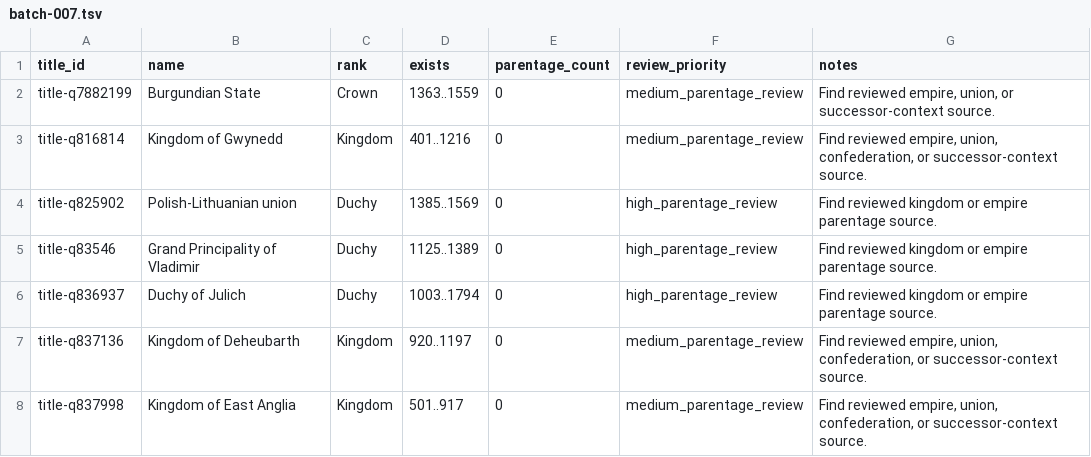
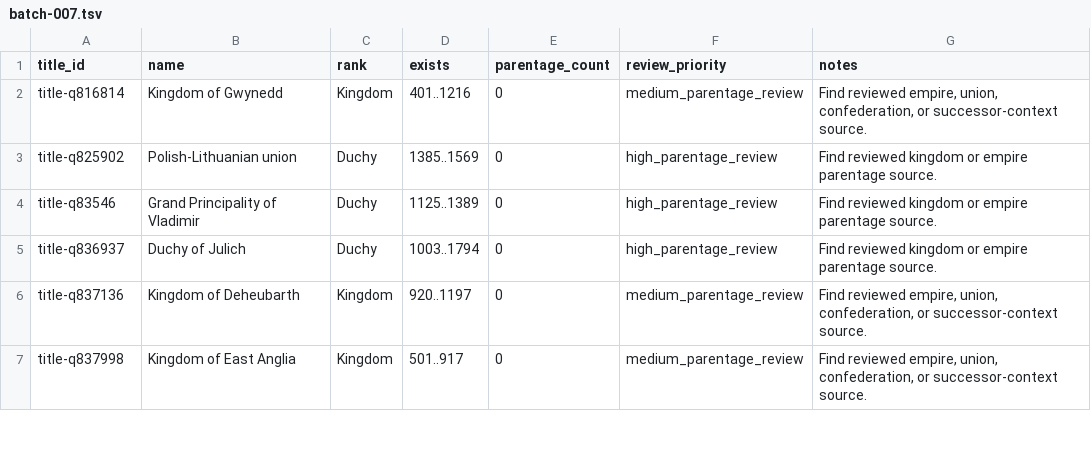
Before and after one commit to giodl73-repo/DUCHY, a TSV file: data/staging/parentage-gap-shards/batch-007.tsv, drawn as a sheet; only a part is shown.

```diff
--- a/data/staging/parentage-gap-shards/batch-007.tsv
+++ b/data/staging/parentage-gap-shards/batch-007.tsv
@@ -1,3 +1,2 @@
 title_id	name	rank	exists	parentage_count	review_priority	notes
-title-q7882199	Burgundian State	Crown	1363..1559	0	medium_parentage_review	Find reviewed empire, union, or successor-context source.
 title-q816814	Kingdom of Gwynedd	Kingdom	401..1216	0	medium_parentage_review	Find reviewed empire, union, confederation, or successor-context source.
```
Also changed, not shown: data/staging/parentage-gap-shards/batch-004.tsv, data/staging/parentage-gap-shards/batch-005.tsv, 24 other files.
